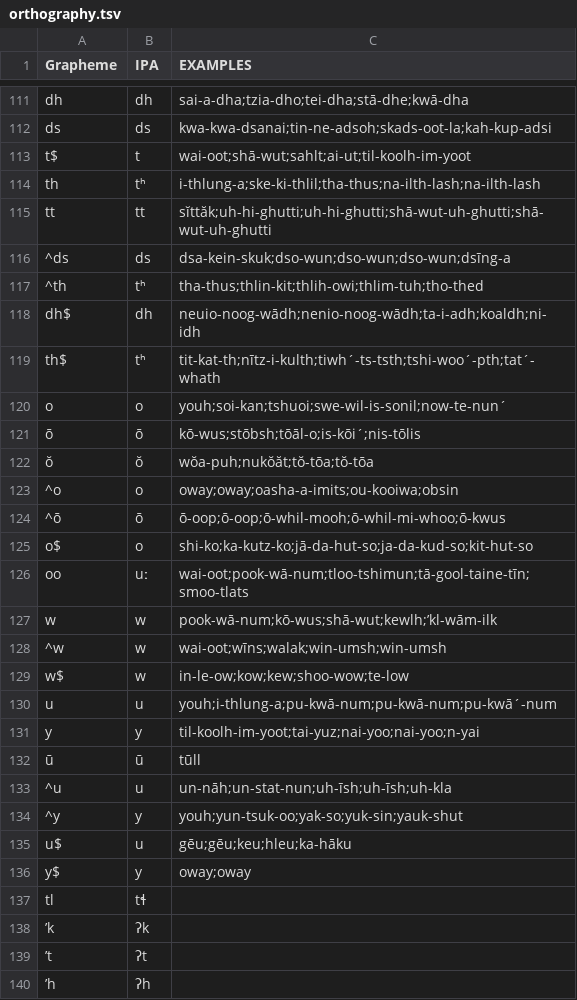
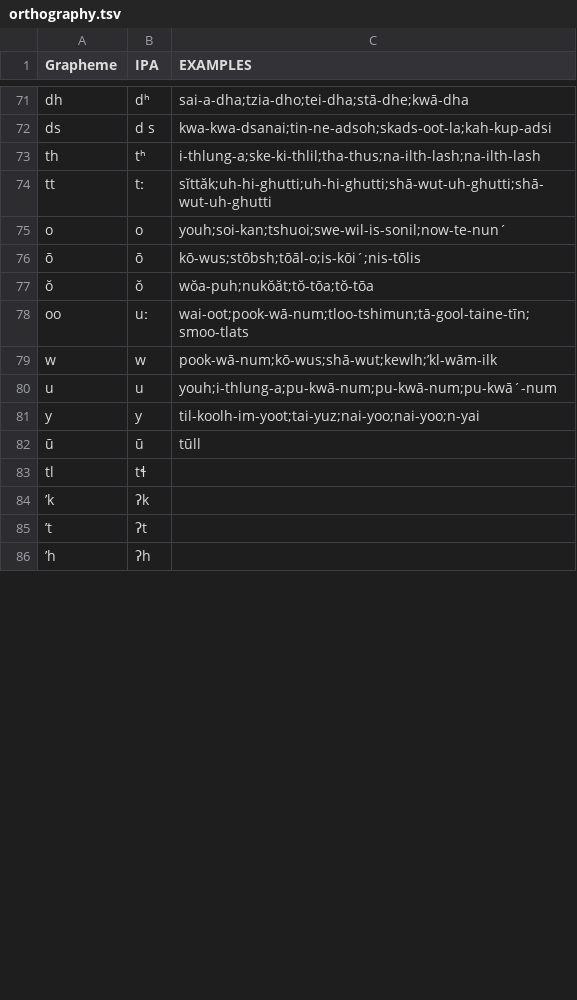
Before and after one commit to lexibank/tolmiebritishcolumbia, a TSV file: etc/orthography.tsv, drawn as a sheet; only a part is shown, gaps mark what is left out; removed rows and columns are numbered as before the commit, all else as after; the diff covers the shown part only; the diff names each change by its address in the sheet, - before the commit and + after, or states it on an @@ line.

```diff
--- a/etc/orthography.tsv
+++ b/etc/orthography.tsv
-B71 (IPA): dh
+B71 (IPA): dʰ
-B72 (IPA): ds
+B72 (IPA): d s
-row 113: t$ | t | wai-oot;shā-wut;sahlt;ai-ut;til-koolh-im-yoot
-B74 (IPA): tt
+B74 (IPA): tː
-row 116: ^ds | ds | dsa-kein-skuk;dso-wun;dso-wun;dso-wun;dsīng-a
-row 117: ^th | tʰ | tha-thus;thlin-kit;thlih-owi;thlim-tuh;tho-thed
-row 118: dh$ | dh | neuio-noog-wādh;nenio-noog-wādh;ta-i-adh;koaldh;ni-idh
-row 119: th$ | tʰ | tit-kat-th;nītz-i-kulth;tiwh´-ts-tsth;tshi-woo´-pth;tat´-whath
-row 123: ^o | o | oway;oway;oasha-a-imits;ou-kooiwa;obsin
-row 124: ^ō | ō | ō-oop;ō-oop;ō-whil-mooh;ō-whil-mi-whoo;ō-kwus
-row 125: o$ | o | shi-ko;ka-kutz-ko;jā-da-hut-so;ja-da-kud-so;kit-hut-so
-row 128: ^w | w | wai-oot;wīns;walak;win-umsh;win-umsh
-row 129: w$ | w | in-le-ow;kow;kew;shoo-wow;te-low
-row 133: ^u | u | un-nāh;un-stat-nun;uh-īsh;uh-īsh;uh-kla
-row 134: ^y | y | youh;yun-tsuk-oo;yak-so;yuk-sin;yauk-shut
-row 135: u$ | u | gēu;gēu;keu;hleu;ka-hāku
-row 136: y$ | y | oway;oway
```
Also changed, not shown: 2 added rows, 40 removed rows and 25 edited cells elsewhere in this file, cldf/forms.csv, 3 other files.
